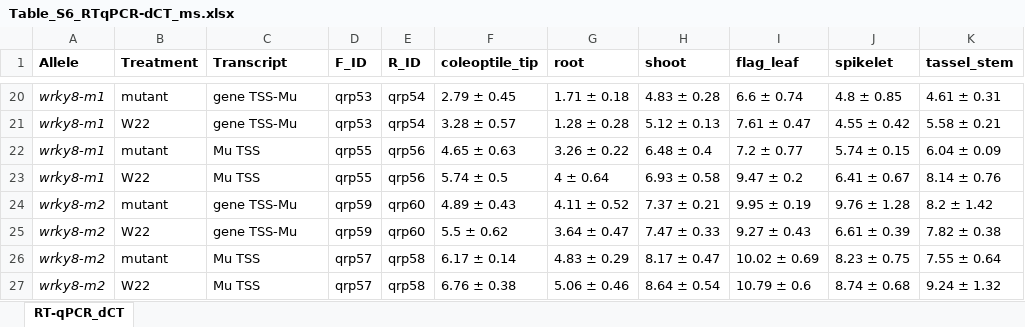
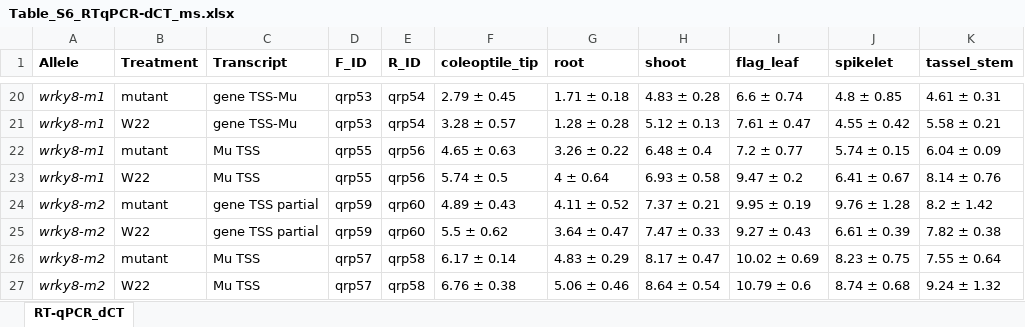
Before and after one commit to erikamag/Mu-Pro_manuscript, an Excel workbook: Table_S6_RTqPCR-dCT_ms.xlsx, sheet RT-qPCR_dCT, drawn as a sheet; only a part is shown, gaps mark what is left out; values as stored, in another font and other column widths than the file's, no borders; the diff names each change by its address in the sheet, - before the commit and + after, or states it on an @@ line.

Commit message:
Add files via upload

```diff
--- a/Table_S6_RTqPCR-dCT_ms.xlsx (sheet RT-qPCR_dCT)
+++ b/Table_S6_RTqPCR-dCT_ms.xlsx (sheet RT-qPCR_dCT)
-C24:C25 (Transcript): gene TSS-Mu
+C24:C25 (Transcript): gene TSS partial
```
